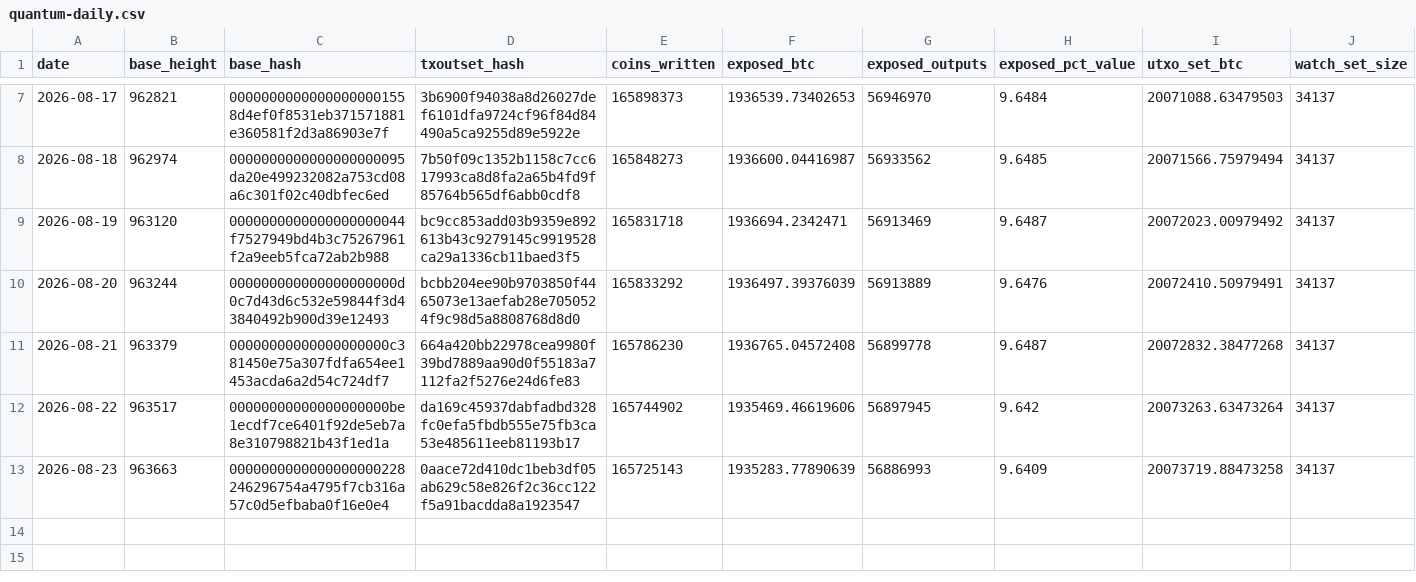
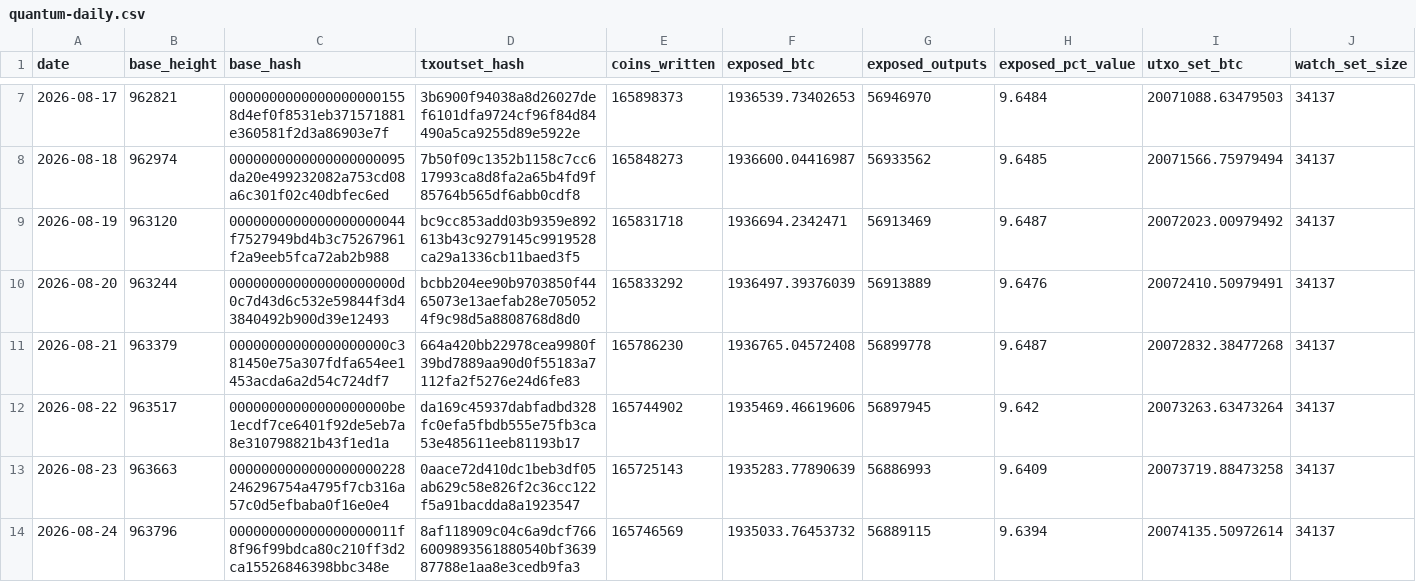
Before and after one commit to bykarantelicom/crypto-datasets, a CSV file: data/quantum-daily.csv, drawn as a sheet; only a part is shown, gaps mark what is left out; rows hold the shown columns only; the diff names each change by its address in the sheet, - before the commit and + after, or states it on an @@ line.

```diff
--- a/data/quantum-daily.csv
+++ b/data/quantum-daily.csv
+row 14: 2026-08-24 | 963796 | 000000000000000000011f8f96f99bdca80c210ff3d2ca15526846398bbc348e | 8af118909c04c6a9dcf7666009893561880540bf363987788e1aa8e3cedb9fa3 | 165746569 | 1935033.76453732 | 56889115 | 9.6394 | 20074135.50972614 | 34137
```
Also changed, not shown: data/basis-daily.csv, data/daily-symbols.csv, 14 other files.
